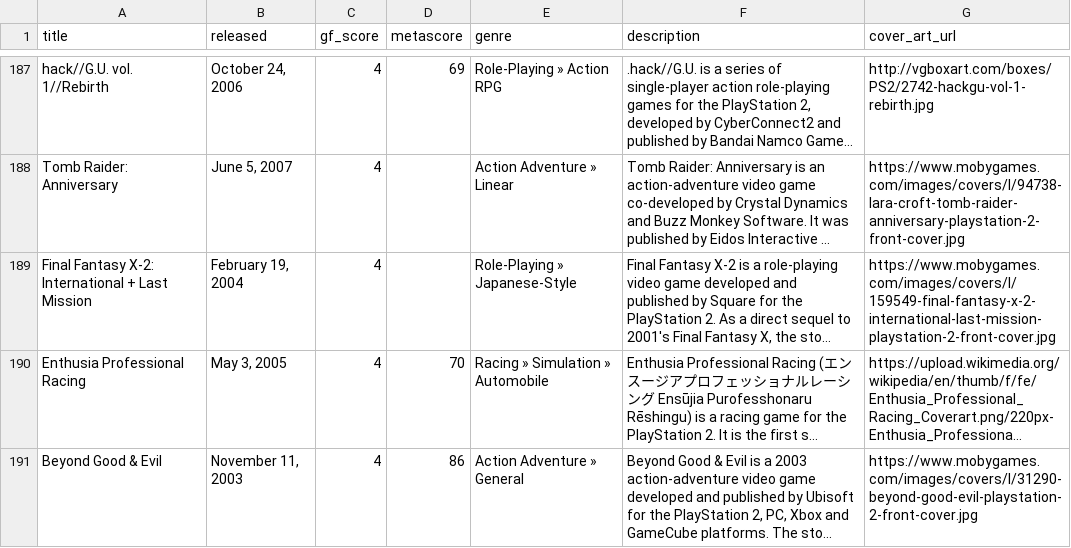
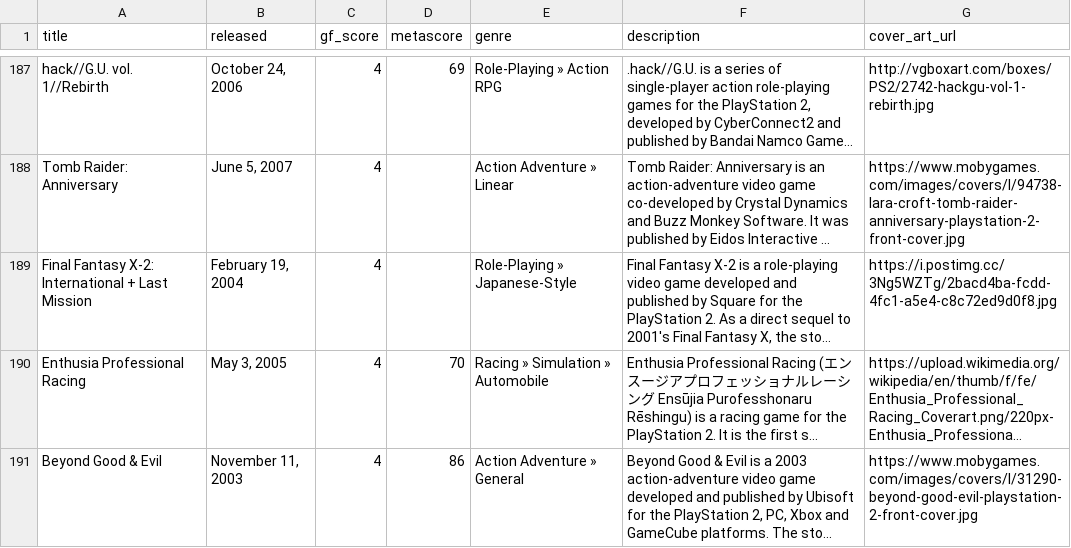
Before and after one commit to karlforshaw/opengamedb, a CSV file: playstation_2.csv, drawn as a sheet; only a part is shown, gaps mark what is left out; long unchanged cells end in …; the diff names each change by its address in the sheet, - before the commit and + after, or states it on an @@ line.

Commit message:
fix ffx-2
Signed-off-by: Karl Forshaw <karlforshaw@gmail.com>

```diff
--- a/playstation_2.csv
+++ b/playstation_2.csv
-G189 (cover_art_url): https://www.mobygames.com/images/covers/l/159549-final-fantasy-x-2-international-last-mission-playstation-2-front-cover.jpg
+G189 (cover_art_url): https://i.postimg.cc/3Ng5WZTg/2bacd4ba-fcdd-4fc1-a5e4-c8c72ed9d0f8.jpg
```
